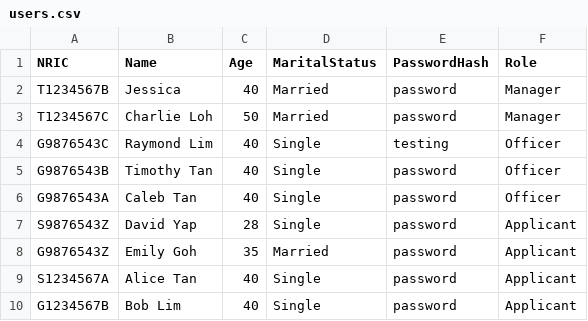
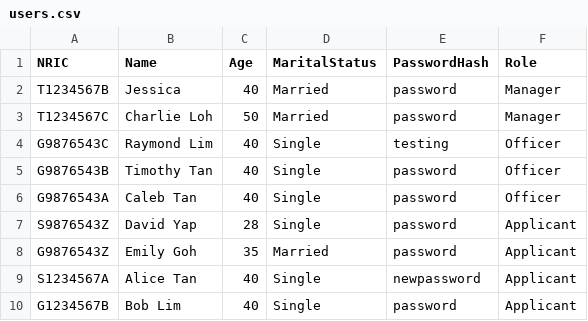
Before and after one commit to sabr522/SC2002, a CSV file: data_folders/users.csv, drawn as a sheet.

```diff
--- a/data_folders/users.csv
+++ b/data_folders/users.csv
@@ -8,3 +8,3 @@ S9876543Z,David Yap,28,Single,password,Applicant
 G9876543Z,Emily Goh,35,Married,password,Applicant
-S1234567A,Alice Tan,40,Single,password,Applicant
+S1234567A,Alice Tan,40,Single,newpassword,Applicant
 G1234567B,Bob Lim,40,Single,password,Applicant
```
Also changed, not shown: data_folders/applications.csv, data_folders/project_flats.csv, 2 other files.
